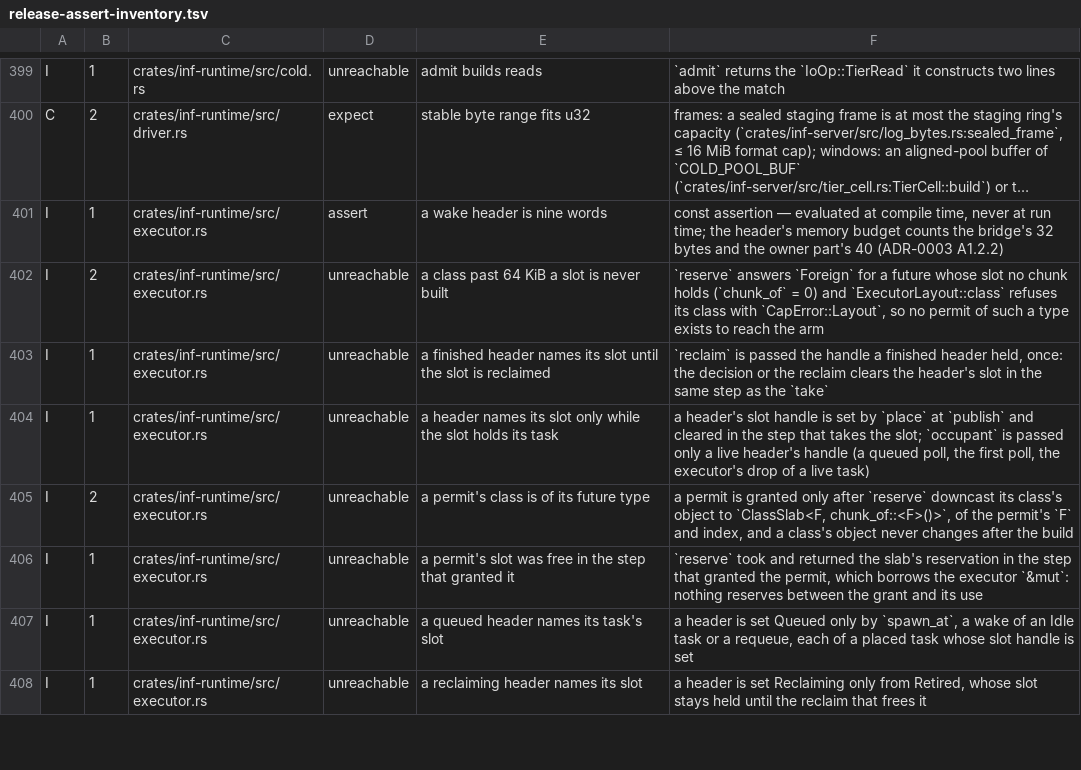
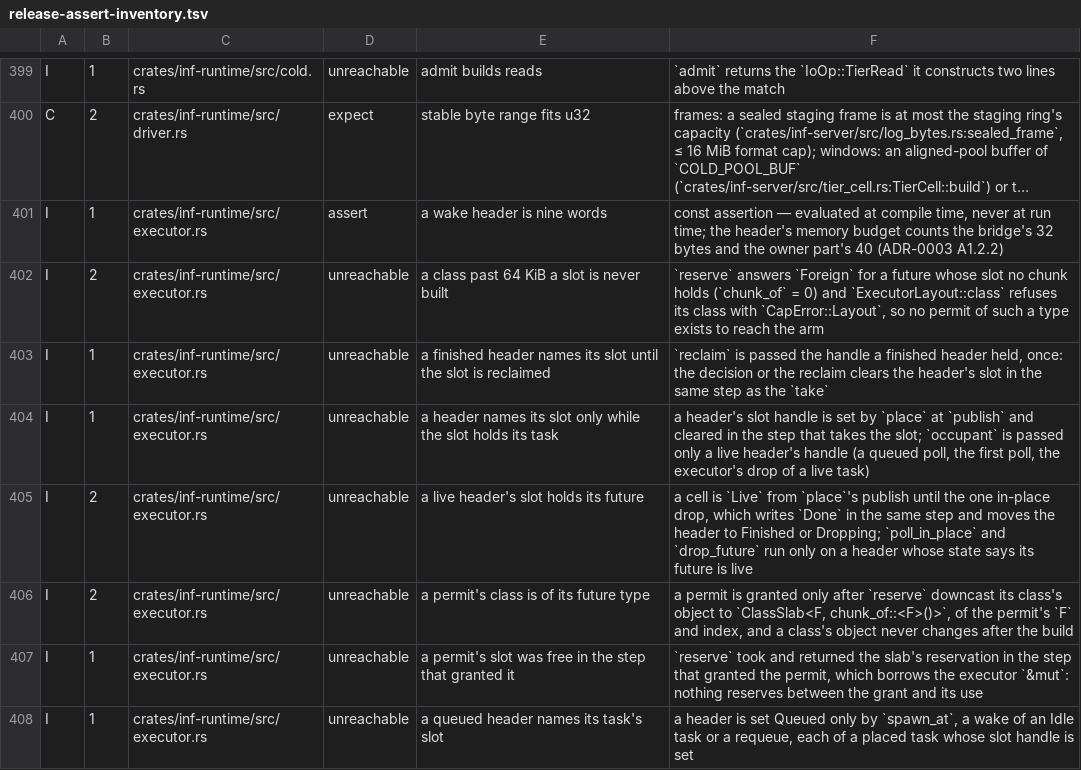
Before and after one commit to kevincaicedo/infinitydb, a TSV file: docs/release-assert-inventory.tsv, drawn as a sheet; only a part is shown, gaps mark what is left out; the shorter side is filled out with more unchanged rows; long unchanged cells end in ….

Commit message:
executor: the first poll runs on the occupant publish_mut lends

```diff
--- a/docs/release-assert-inventory.tsv
+++ b/docs/release-assert-inventory.tsv
@@ -404,2 +404,3 @@ I	1	crates/inf-runtime/src/executor.rs	unreachable	a finished header names its s
 I	1	crates/inf-runtime/src/executor.rs	unreachable	a header names its slot only while the slot holds its task	a header's slot handle is set by `place` at `publish` and cleared in the step that takes the slot; `occupant` is passed only a live header's handle (a queued poll, the first poll, the executor's drop of a live task)
+I	2	crates/inf-runtime/src/executor.rs	unreachable	a live header's slot holds its future	a cell is `Live` from `place`'s publish until the one in-place drop, which writes `Done` in the same step and moves the header to Finished or Dropping; `poll_in_place` and `drop_future` run only on a header whose state says its future is live
 I	2	crates/inf-runtime/src/executor.rs	unreachable	a permit's class is of its future type	a permit is granted only after `reserve` downcast its class's object to `ClassSlab<F, chunk_of::<F>()>`, of the permit's `F` and index, and a class's object never changes after the build
```
Also changed, not shown: 6 other files.
